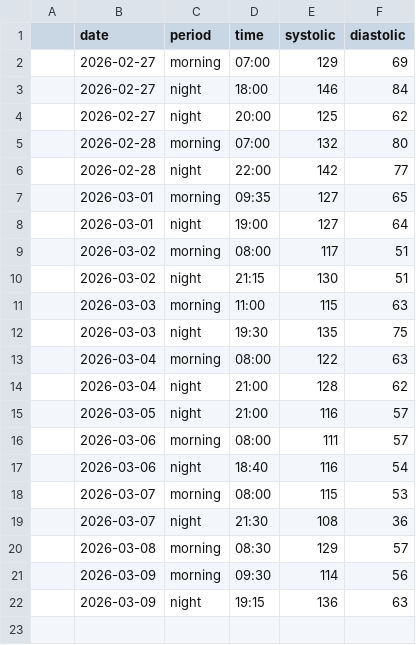
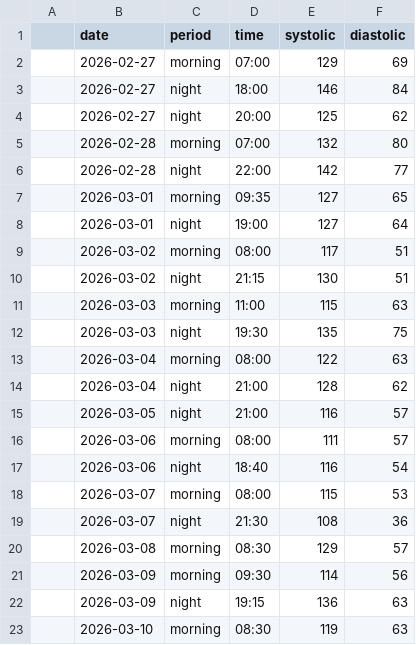
Before and after one commit to antoniobiasotti/bp-tracker-eda, a CSV file: data/raw/bp_readings.csv, drawn as a sheet; the diff names each change by its address in the sheet, - before the commit and + after, or states it on an @@ line.

Commit message:
feat: updated blood pressure dataset

```diff
--- a/data/raw/bp_readings.csv
+++ b/data/raw/bp_readings.csv
+row 23:  | 2026-03-10 | morning | 08:30 | 119 | 63
```
